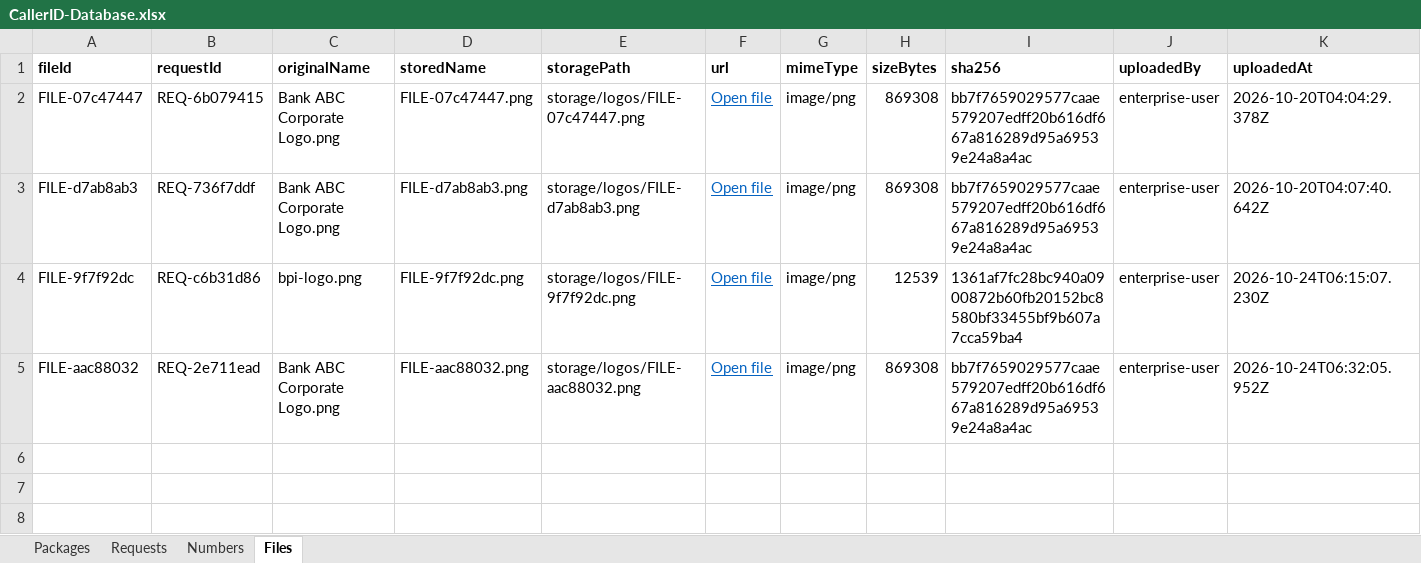
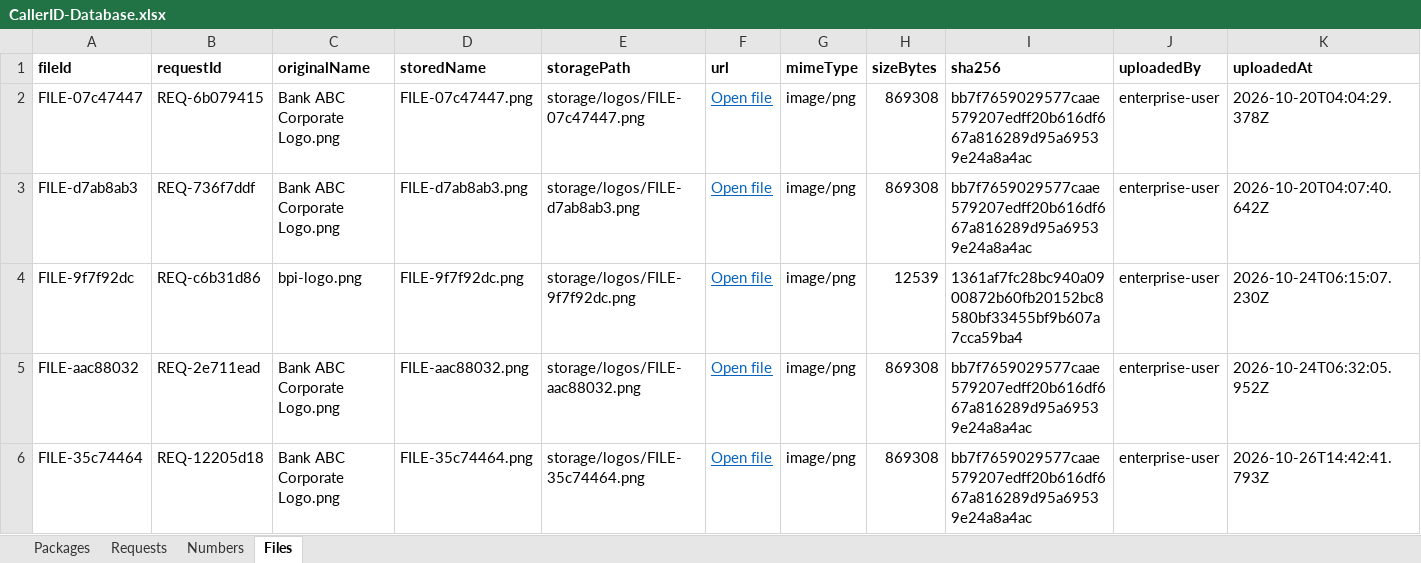
Before and after one commit to SwethaMobileum/portals, an Excel workbook: shared/CallerID-Database.xlsx, sheet Files, drawn as a sheet; only a part is shown; values as stored, in another font and other column widths than the file's, no borders; charts and pictures not drawn; rows hold the shown columns only; the diff names each change by its address in the sheet, - before the commit and + after, or states it on an @@ line.

Commit message:
Fix data persistence: dual-layer JSON and Excel storage, plan CRUD in Enterprise & Operator portals, entity-too-large fix, and real-time sync

```diff
--- a/shared/CallerID-Database.xlsx (sheet Files)
+++ b/shared/CallerID-Database.xlsx (sheet Files)
+row 6: FILE-35c74464 | REQ-12205d18 | Bank ABC Corporate Logo.png | FILE-35c74464.png | storage/logos/FILE-35c74464.png | Open file | image/png | 869308 | bb7f7659029577caae579207edff20b616df667a816289d95a69539e24a8a4ac | enterprise-user | 2026-10-26T14:42:41.793Z
```
Also changed, not shown: sheet Numbers, sheet Packages, sheet Requests, charts or pictures, 7 other files.
